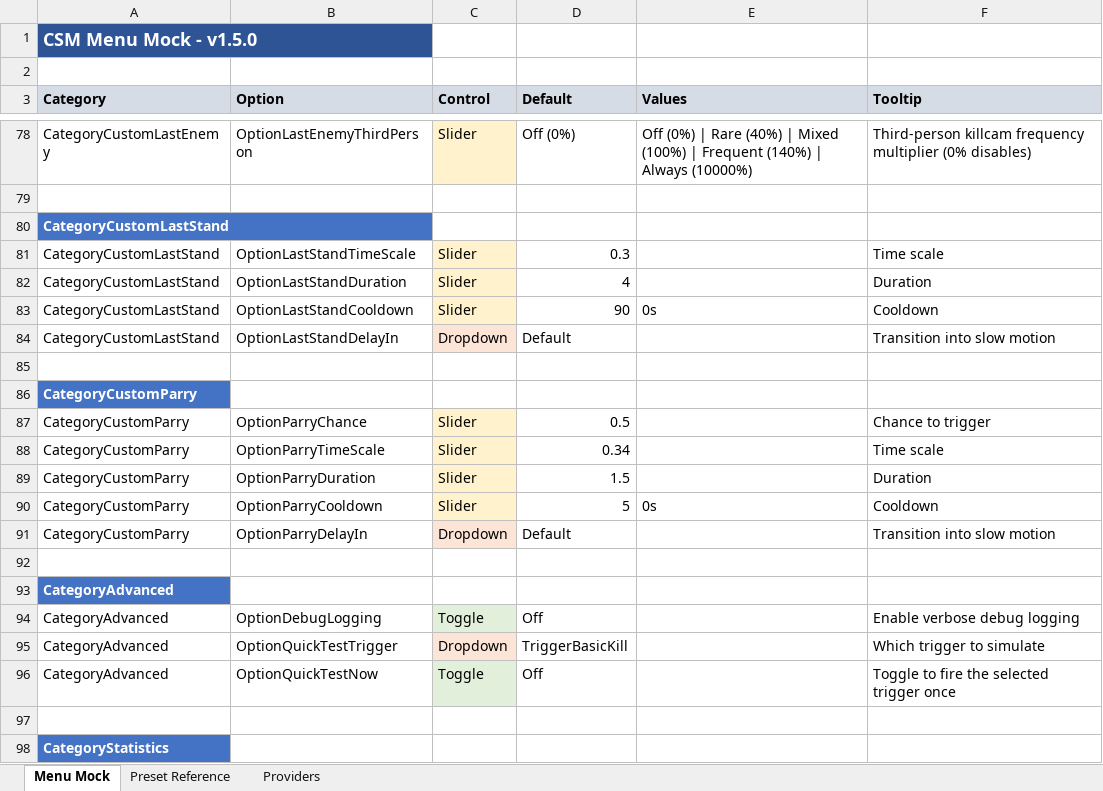
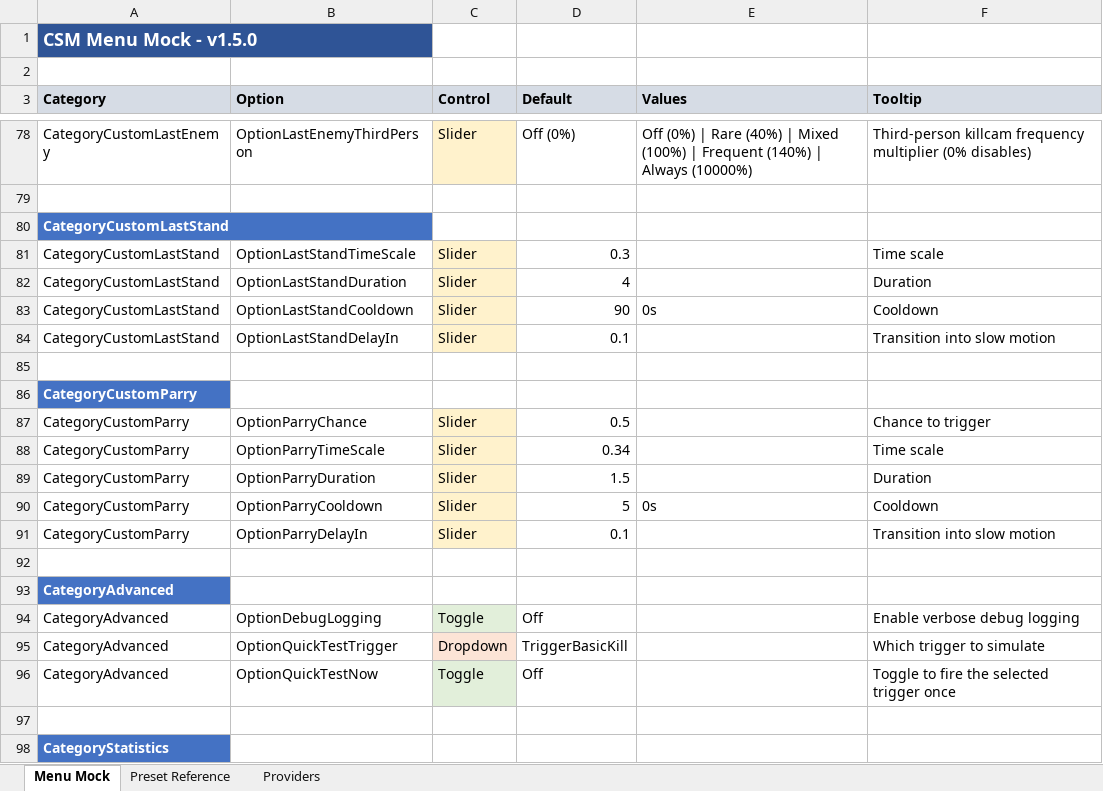
Before and after one commit to SFSorrow1968/CSM, an Excel workbook: MENU_MOCK.xlsx, sheet Menu Mock, drawn as a sheet; only a part is shown, gaps mark what is left out; values as stored, in another font and other column widths than the file's, no borders; the diff covers the shown part only; the diff names each change by its address in the sheet, - before the commit and + after, or states it on an @@ line.

```diff
--- a/MENU_MOCK.xlsx (sheet Menu Mock)
+++ b/MENU_MOCK.xlsx (sheet Menu Mock)
-C84 (Control): Dropdown
+C84 (Control): Slider
-D84 (Default): Default
+D84 (Default): 0.1
-C91 (Control): Dropdown
+C91 (Control): Slider
-D91 (Default): Default
+D91 (Default): 0.1
```
Also changed, not shown: 10 edited cells elsewhere in this sheet, sheet Providers, 2 other files.
